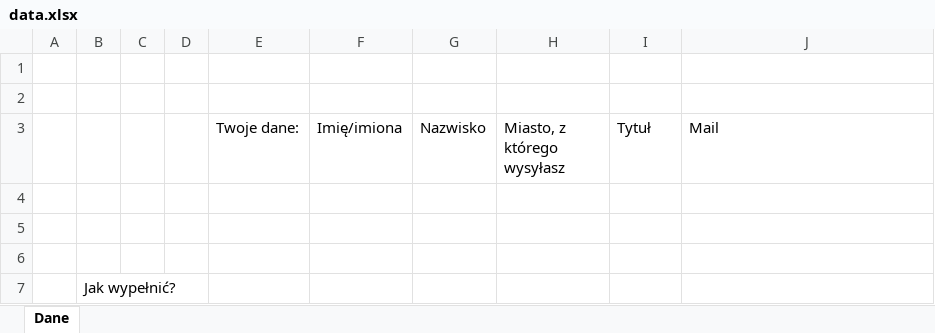
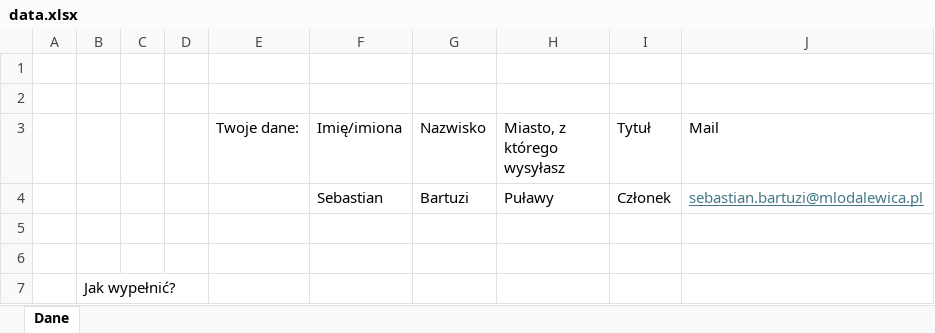
Before and after one commit to SebastianBartuzi/mass-application-handler, an Excel workbook: debug/input/data.xlsx, sheet Dane, drawn as a sheet; only a part is shown; values as stored, in another font and other column widths than the file's, no borders; the diff covers the shown part only; the diff names each change by its address in the sheet, - before the commit and + after, or states it on an @@ line.

```diff
--- a/debug/input/data.xlsx (sheet Dane)
+++ b/debug/input/data.xlsx (sheet Dane)
-row 4: (empty)
+row 4:  |  |  |  |  | Sebastian | Bartuzi | Puławy | Członek | sebastian.bartuzi@mlodalewica.pl
```
Also changed, not shown: 50 added rows and 1 removed row elsewhere in this sheet, 5 other files.
